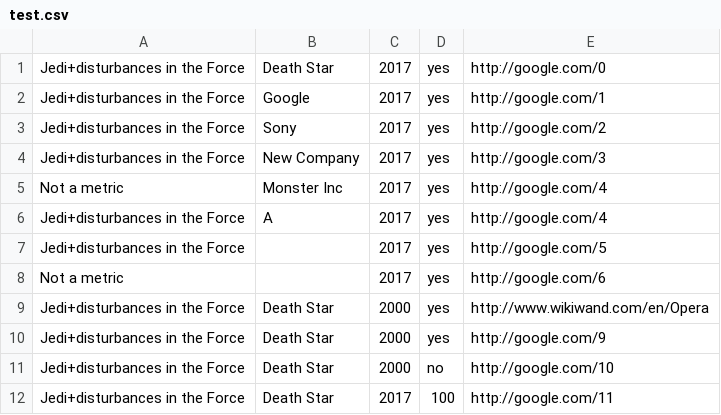
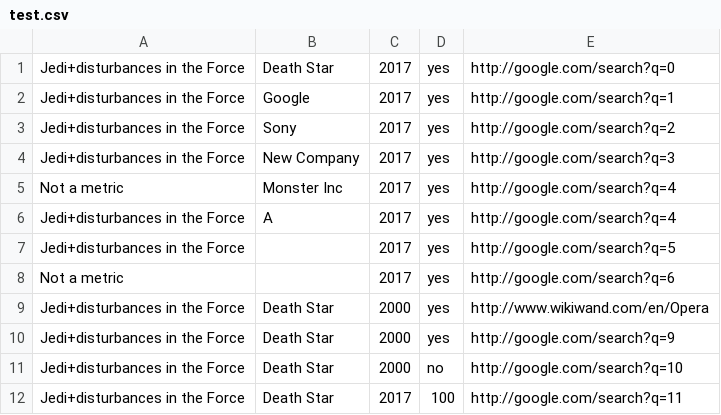
Before and after one commit to wikirate/wikirate, a CSV file: mod/wikirate_csv_import/spec/support/test.csv, drawn as a sheet.

```diff
--- a/mod/wikirate_csv_import/spec/support/test.csv
+++ b/mod/wikirate_csv_import/spec/support/test.csv
@@ -1,12 +1,12 @@
-Jedi+disturbances in the Force, Death Star, 2017, yes, http://google.com/0,
-Jedi+disturbances in the Force, Google, 2017, yes, http://google.com/1,
-Jedi+disturbances in the Force, Sony, 2017, yes, http://google.com/2,
-Jedi+disturbances in the Force, New Company, 2017, yes, http://google.com/3,
-Not a metric, Monster Inc, 2017, yes, http://google.com/4,
-Jedi+disturbances in the Force, A, 2017, yes, http://google.com/4,
-Jedi+disturbances in the Force, , 2017, yes, http://google.com/5,
-Not a metric, , 2017, yes, http://google.com/6,
+Jedi+disturbances in the Force, Death Star, 2017, yes, http://google.com/search?q=0,
+Jedi+disturbances in the Force, Google, 2017, yes, http://google.com/search?q=1,
+Jedi+disturbances in the Force, Sony, 2017, yes, http://google.com/search?q=2,
+Jedi+disturbances in the Force, New Company, 2017, yes, http://google.com/search?q=3,
+Not a metric, Monster Inc, 2017, yes, http://google.com/search?q=4,
+Jedi+disturbances in the Force, A, 2017, yes, http://google.com/search?q=4,
+Jedi+disturbances in the Force, , 2017, yes, http://google.com/search?q=5,
+Not a metric, , 2017, yes, http://google.com/search?q=6,
 Jedi+disturbances in the Force, Death Star, 2000, yes, http://www.wikiwand.com/en/Opera
-Jedi+disturbances in the Force, Death Star, 2000, yes, http://google.com/9
-Jedi+disturbances in the Force, Death Star, 2000, no, http://google.com/10
-Jedi+disturbances in the Force, Death Star, 2017, 100, http://google.com/11
+Jedi+disturbances in the Force, Death Star, 2000, yes, http://google.com/search?q=9
+Jedi+disturbances in the Force, Death Star, 2000, no, http://google.com/search?q=10
+Jedi+disturbances in the Force, Death Star, 2017, 100, http://google.com/search?q=11
```
Also changed, not shown: mod/wikirate_csv_import/features/support/relationship_import.csv, mod/wikirate_csv_import/spec/support/relationship_answer_test.csv, 7 other files.
